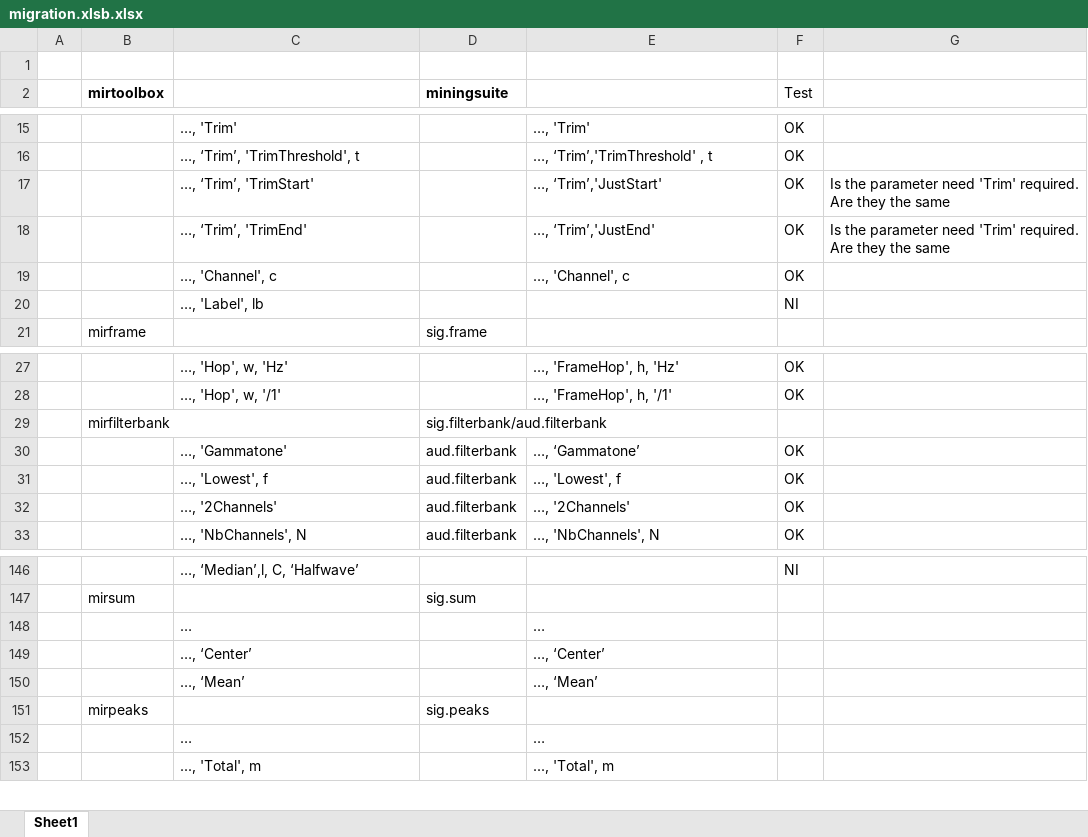
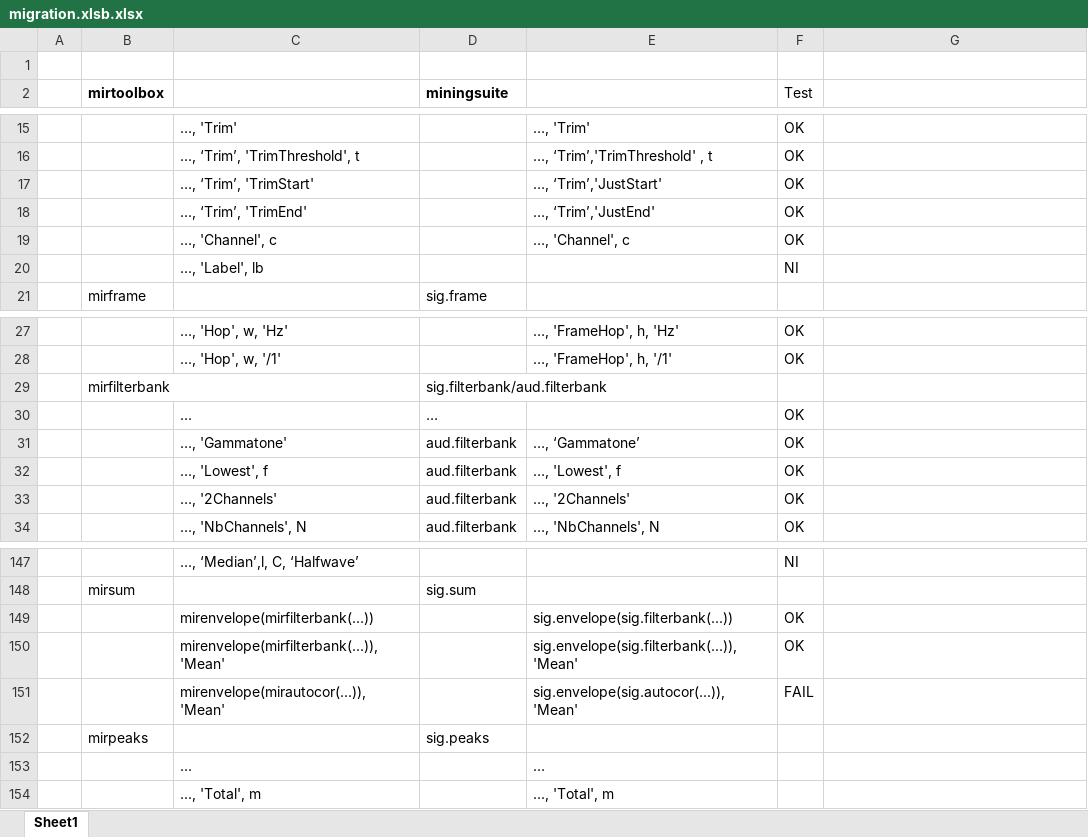
Before and after one commit to olivierlar/miningsuite, an Excel workbook: migrationTest/migration.xlsb.xlsx, sheet Sheet1, drawn as a sheet; only a part is shown, gaps mark what is left out; values as stored, in another font and other column widths than the file's, no borders; removed rows and columns are numbered as before the commit, all else as after; the diff names each change by its address in the sheet, - before the commit and + after, or states it on an @@ line.

Commit message:
updated test on mirsum

```diff
--- a/migrationTest/migration.xlsb.xlsx (sheet Sheet1)
+++ b/migrationTest/migration.xlsb.xlsx (sheet Sheet1)
-G17:G18: Is the parameter need 'Trim' required. Are they the same
+G17:G18: (empty)
+row 30:  |  | … | … |  | OK
-row 148:  |  | … |  | …
-row 149:  |  | …, ‘Center’ |  | …, ‘Center’
-row 150:  |  | …, ‘Mean’ |  | …, ‘Mean’
+row 149:  |  | mirenvelope(mirfilterbank(...)) |  | sig.envelope(sig.filterbank(...)) | OK
+row 150:  |  | mirenvelope(mirfilterbank(...)), 'Mean' |  | sig.envelope(sig.filterbank(...)), 'Mean' | OK
+row 151:  |  | mirenvelope(mirautocor(...)), 'Mean' |  | sig.envelope(sig.autocor(...)), 'Mean' | FAIL
```
Also changed, not shown: 7 other files.
